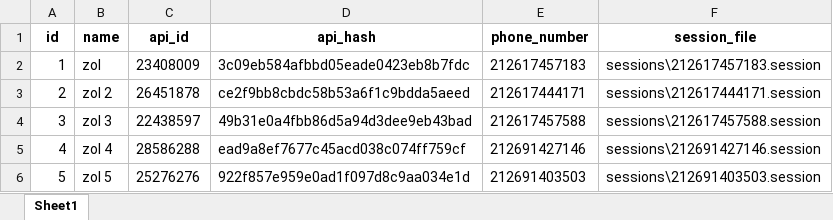
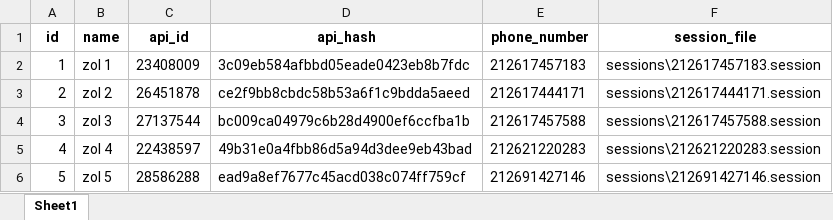
Before and after one commit to Moealsir/ssss, an Excel workbook: sessions.xlsx, sheet Sheet1, drawn as a sheet; values as stored, in another font and other column widths than the file's, no borders; the diff names each change by its address in the sheet, - before the commit and + after, or states it on an @@ line.

```diff
--- a/sessions.xlsx (sheet Sheet1)
+++ b/sessions.xlsx (sheet Sheet1)
-B2 (name): zol
+B2 (name): zol 1
-C4 (api_id): 22438597
+C4 (api_id): 27137544
-D4 (api_hash): 49b31e0a4fbb86d5a94d3dee9eb43bad
+D4 (api_hash): bc009ca04979c6b28d4900ef6ccfba1b
-C5 (api_id): 28586288
+C5 (api_id): 22438597
-D5 (api_hash): ead9a8ef7677c45acd038c074ff759cf
+D5 (api_hash): 49b31e0a4fbb86d5a94d3dee9eb43bad
-E5 (phone_number): 212691427146
+E5 (phone_number): 212621220283
-F5 (session_file): sessions\212691427146.session
+F5 (session_file): sessions\212621220283.session
-C6 (api_id): 25276276
+C6 (api_id): 28586288
-D6 (api_hash): 922f857e959e0ad1f097d8c9aa034e1d
+D6 (api_hash): ead9a8ef7677c45acd038c074ff759cf
-E6 (phone_number): 212691403503
+E6 (phone_number): 212691427146
-F6 (session_file): sessions\212691403503.session
+F6 (session_file): sessions\212691427146.session
```
Also changed, not shown: 8 other files.
